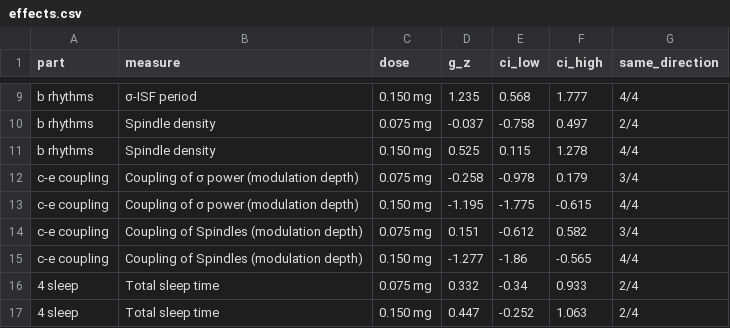
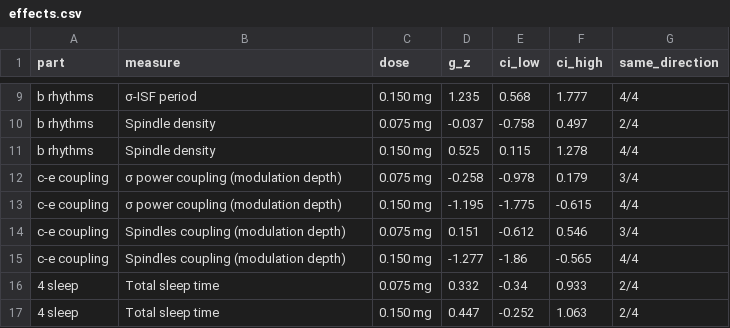
Before and after one commit to Ibonvalcor/esrs2026-pupil-clonidine, a CSV file: results/effects.csv, drawn as a sheet; only a part is shown, gaps mark what is left out; the diff names each change by its address in the sheet, - before the commit and + after, or states it on an @@ line.

```diff
--- a/results/effects.csv
+++ b/results/effects.csv
-B12:B13 (measure): Coupling of σ power (modulation depth)
+B12:B13 (measure): σ power coupling (modulation depth)
-B14:B15 (measure): Coupling of Spindles (modulation depth)
+B14:B15 (measure): Spindles coupling (modulation depth)
-F14 (ci_high): 0.582
+F14 (ci_high): 0.546
```
Also changed, not shown: 10 other files.
